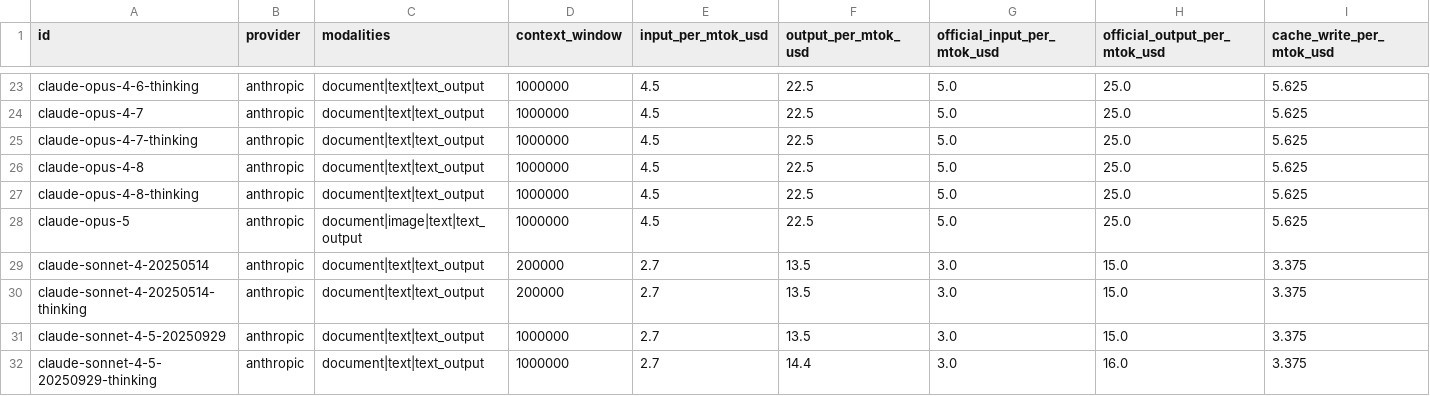
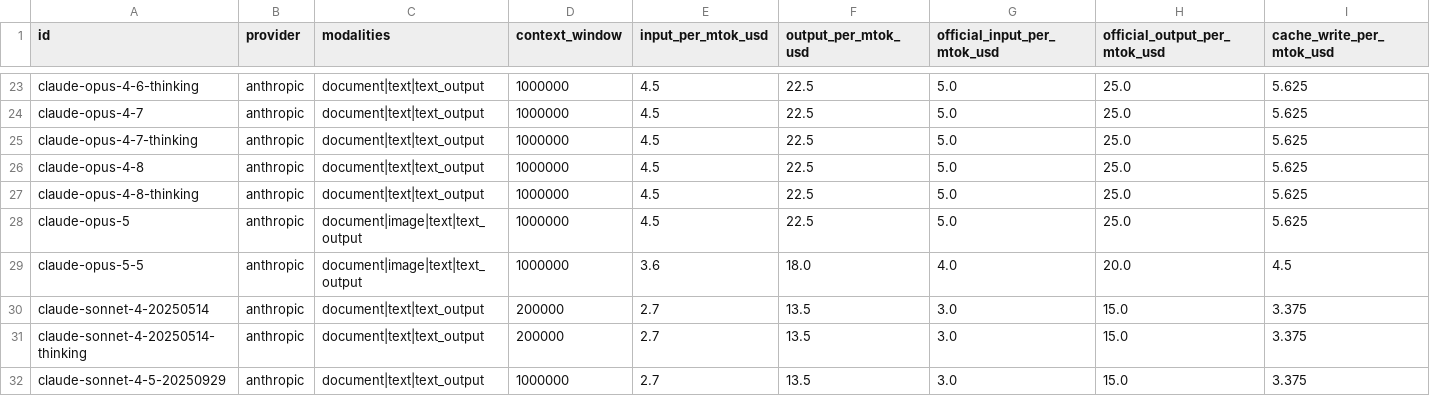
Before and after one commit to gptprototeam-star/llm-api-pricing, a CSV file: data/pricing.csv, drawn as a sheet; only a part is shown, gaps mark what is left out; the shorter side is filled out with more unchanged rows; rows hold the shown columns only; the diff names each change by its address in the sheet, - before the commit and + after, or states it on an @@ line.

Commit message:
Snapshot 2026-09-25: re-read all 237 model pages, rates updated

```diff
--- a/data/pricing.csv
+++ b/data/pricing.csv
+row 29: claude-opus-5-5 | anthropic | document|image|text|text_output | 1000000 | 3.6 | 18.0 | 4.0 | 20.0 | 4.5
```
Also changed, not shown: 2 other files.
